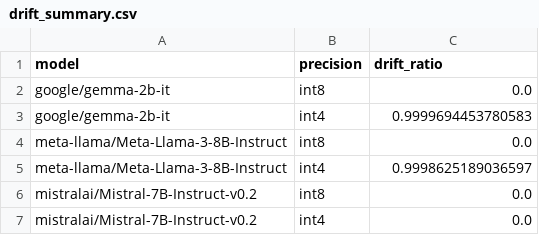
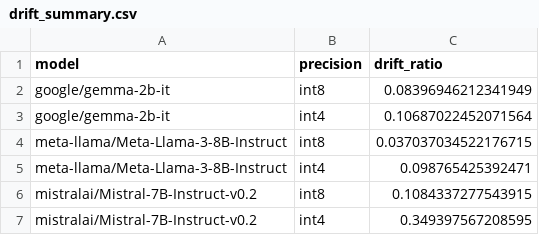
Before and after one commit to maverick0721/Alignment-Drift-Benchmark_ADB, a CSV file: analysis/drift_summary.csv, drawn as a sheet.

```diff
--- a/analysis/drift_summary.csv
+++ b/analysis/drift_summary.csv
@@ -1,7 +1,7 @@
 model,precision,drift_ratio
-google/gemma-2b-it,int8,0.0
-google/gemma-2b-it,int4,0.9999694453780583
-meta-llama/Meta-Llama-3-8B-Instruct,int8,0.0
-meta-llama/Meta-Llama-3-8B-Instruct,int4,0.9998625189036597
-mistralai/Mistral-7B-Instruct-v0.2,int8,0.0
-mistralai/Mistral-7B-Instruct-v0.2,int4,0.0
+google/gemma-2b-it,int8,0.08396946212341949
+google/gemma-2b-it,int4,0.10687022452071564
+meta-llama/Meta-Llama-3-8B-Instruct,int8,0.037037034522176715
+meta-llama/Meta-Llama-3-8B-Instruct,int4,0.098765425392471
+mistralai/Mistral-7B-Instruct-v0.2,int8,0.1084337277543915
+mistralai/Mistral-7B-Instruct-v0.2,int4,0.349397567208595
```
Also changed, not shown: analysis/margin_summary.csv, analysis/refusal_summary.csv, 14 other files.
